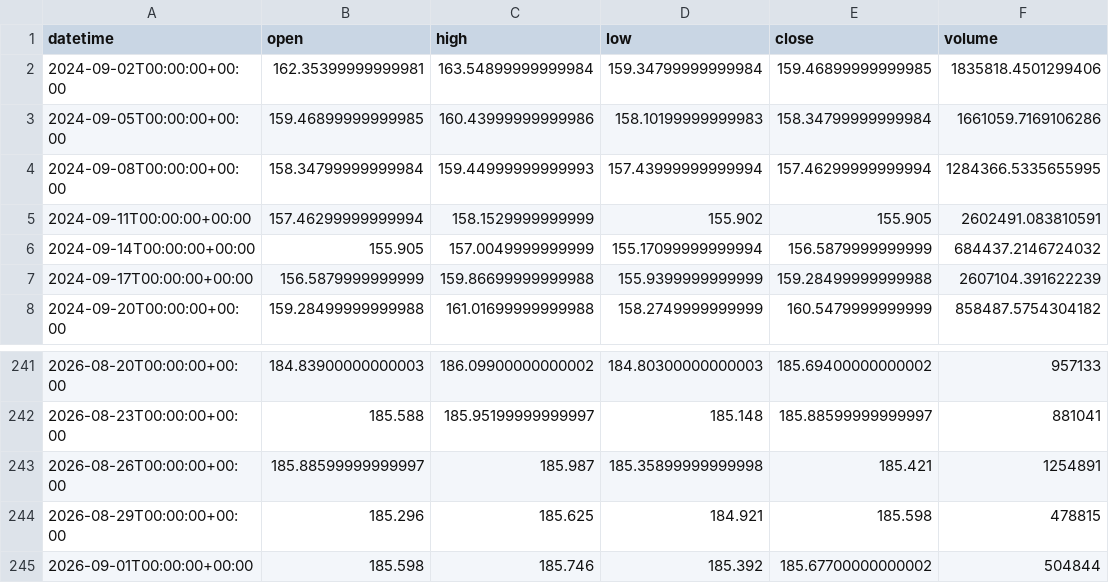
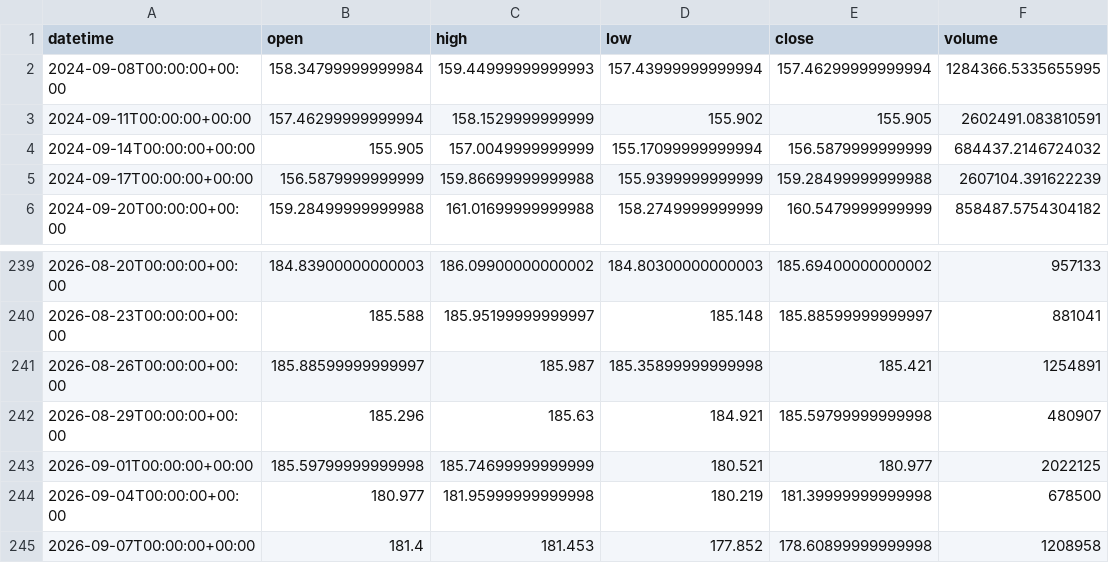
Before and after one commit to getdata-finance/eurjpy-3d-ohlcv-forex-historical-data, a CSV file: EURJPY_3d.csv, drawn as a sheet; only a part is shown, gaps mark what is left out.

Commit message:
Update EURJPY 3d OHLCV sample

```diff
--- a/EURJPY_3d.csv
+++ b/EURJPY_3d.csv
@@ -1,4 +1,2 @@
 datetime,open,high,low,close,volume
-2024-09-02T00:00:00+00:00,162.35399999999981,163.54899999999984,159.34799999999984,159.46899999999985,1835818.4501299406
-2024-09-05T00:00:00+00:00,159.46899999999985,160.43999999999986,158.10199999999983,158.34799999999984,1661059.7169106286
 2024-09-08T00:00:00+00:00,158.34799999999984,159.44999999999993,157.43999999999994,157.46299999999994,1284366.5335655995
@@ -243,3 +241,5 @@ datetime,open,high,low,close,volume
 2026-08-26T00:00:00+00:00,185.88599999999997,185.987,185.35899999999998,185.421,1254891
-2026-08-29T00:00:00+00:00,185.296,185.625,184.921,185.598,478815
-2026-09-01T00:00:00+00:00,185.598,185.746,185.392,185.67700000000002,504844
+2026-08-29T00:00:00+00:00,185.296,185.63,184.921,185.59799999999998,480907
+2026-09-01T00:00:00+00:00,185.59799999999998,185.74699999999999,180.521,180.977,2022125
+2026-09-04T00:00:00+00:00,180.977,181.95999999999998,180.219,181.39999999999998,678500
+2026-09-07T00:00:00+00:00,181.4,181.453,177.852,178.60899999999998,1208958
```
Also changed, not shown: 1 other file.
